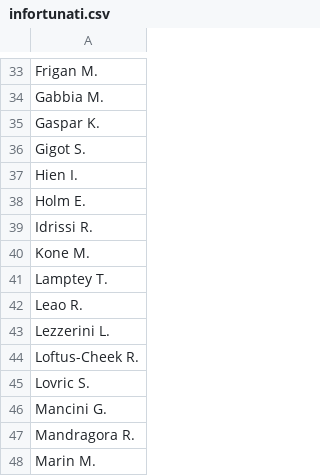
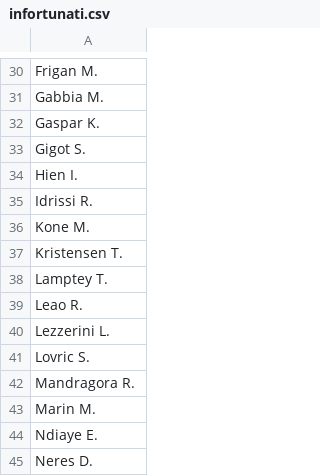
Before and after one commit to malo93777/fantamodel, a CSV file: dataset/infortunati.csv, drawn as a sheet; only a part is shown, gaps mark what is left out; the shorter side is filled out with more unchanged rows; the diff covers the shown part only.

```diff
--- a/dataset/infortunati.csv
+++ b/dataset/infortunati.csv
@@ -37,5 +34,5 @@ Gigot S.
 Hien I.
-Holm E.
 Idrissi R.
 Kone M.
+Kristensen T.
 Lamptey T.
@@ -43,5 +40,3 @@ Leao R.
 Lezzerini L.
-Loftus-Cheek R.
 Lovric S.
-Mancini G.
 Mandragora R.
```
Also changed, not shown: 6 added rows, 14 removed rows and 4 edited cells elsewhere in this file, dataset/next_games.csv, dataset/players_all_seasons.csv, 10 other files.
